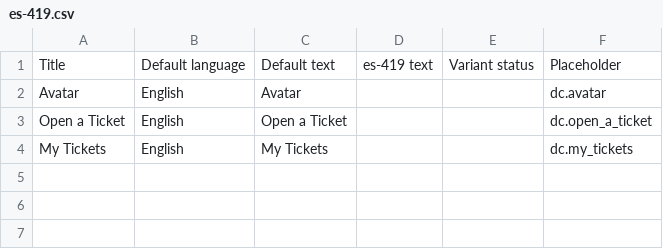
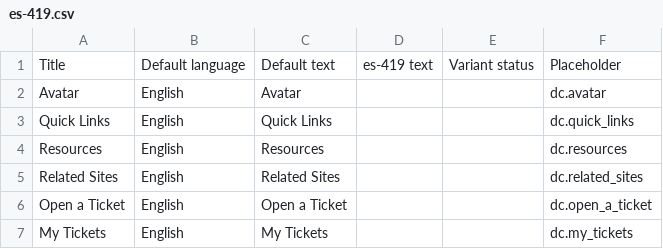
Before and after one commit to rdai10/zendesk, a CSV file: dynamic_content/es-419.csv, drawn as a sheet.

```diff
--- a/dynamic_content/es-419.csv
+++ b/dynamic_content/es-419.csv
@@ -2,2 +2,5 @@
 "Avatar","English","Avatar","","","dc.avatar"
+"Quick Links","English","Quick Links","","","dc.quick_links"
+"Resources","English","Resources","","","dc.resources"
+"Related Sites","English","Related Sites","","","dc.related_sites"
 "Open a Ticket","English","Open a Ticket","","","dc.open_a_ticket"
```
Also changed, not shown: dynamic_content/en-US.csv, dynamic_content/es-es.csv, 3 other files.
